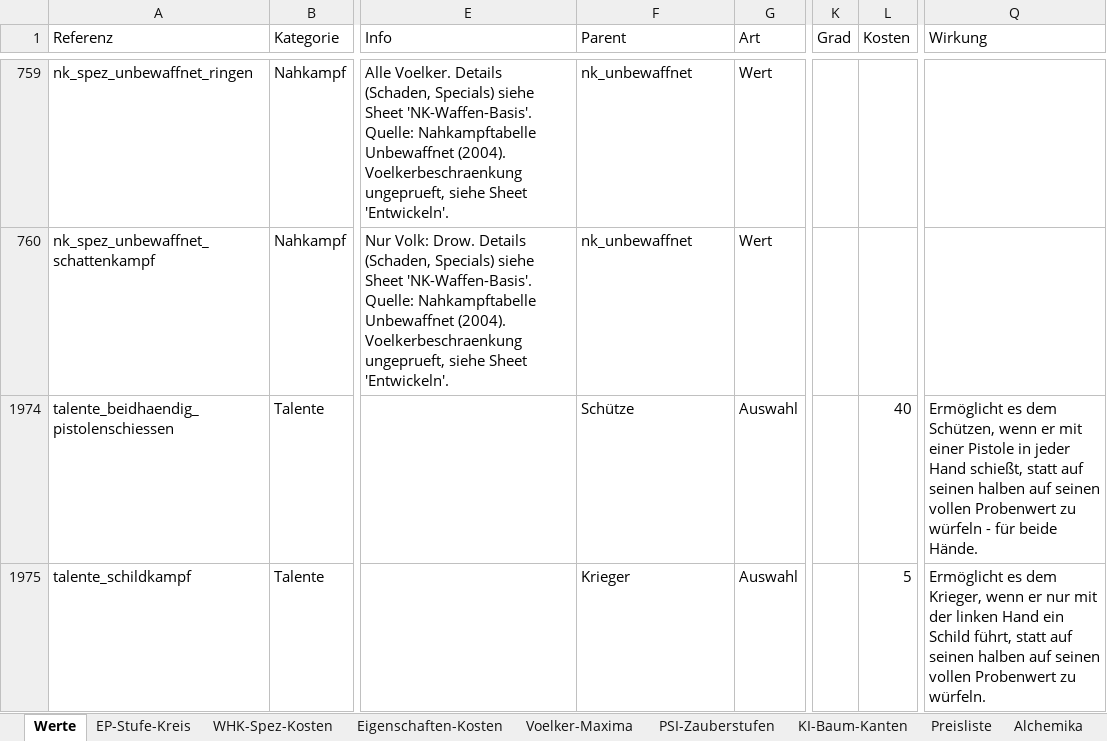
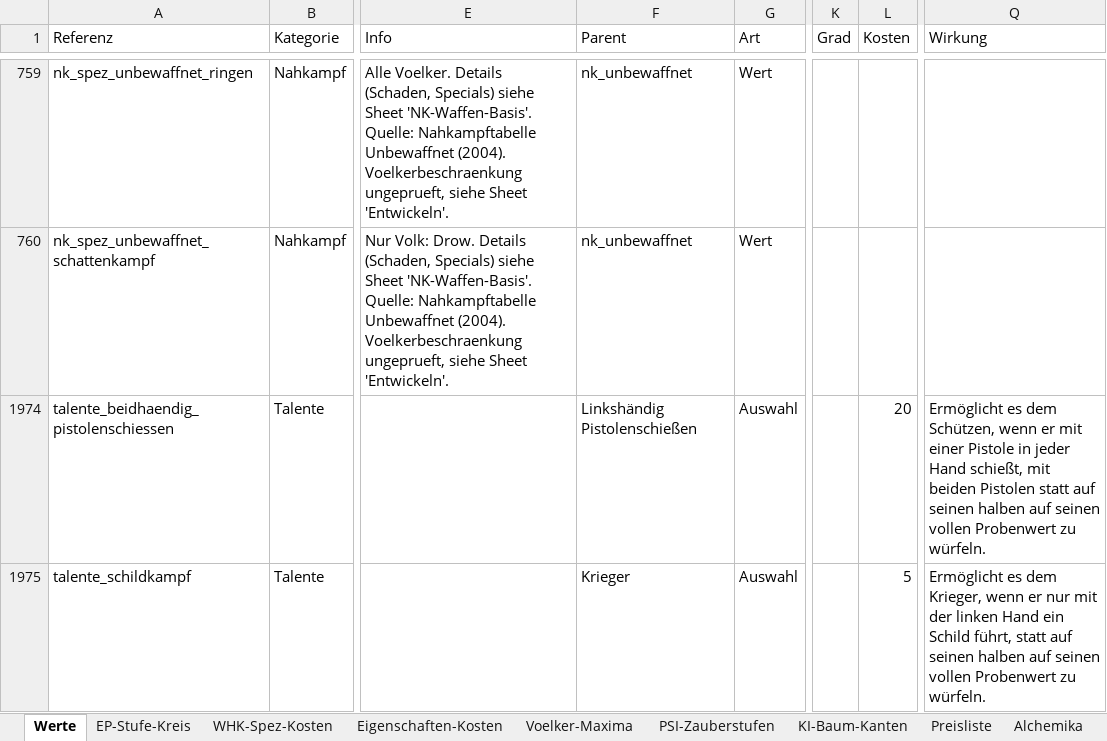
Before and after one commit to njebich/nasus, an Excel workbook: werte 0.8-claude.xlsx, sheet Werte, drawn as a sheet; only a part is shown, gaps mark what is left out; values as stored, in another font and other column widths than the file's, no borders; conditional formats not drawn; the diff names each change by its address in the sheet, - before the commit and + after, or states it on an @@ line.

Commit message:
Beidhändiges Pistolenschießen zusammenführen

```diff
--- a/werte 0.8-claude.xlsx (sheet Werte)
+++ b/werte 0.8-claude.xlsx (sheet Werte)
-F1974 (Parent): Schütze
+F1974 (Parent): Linkshändig Pistolenschießen
-L1974 (Kosten): 40
+L1974 (Kosten): 20
-Q1974 (Wirkung): …Hand schießt, statt auf seinen halben auf seinen vollen Probenwert zu würfeln - für beide Hände.
+Q1974 (Wirkung): …Hand schießt, mit beiden Pistolen statt auf seinen halben auf seinen vollen Probenwert zu würfeln.
```
Also changed, not shown: hidden cells, 8 other files.
